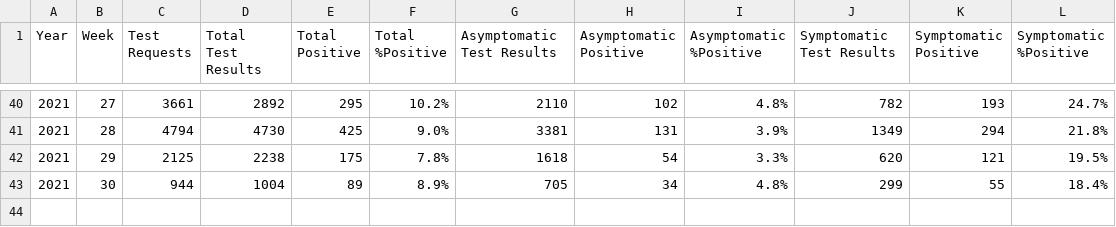
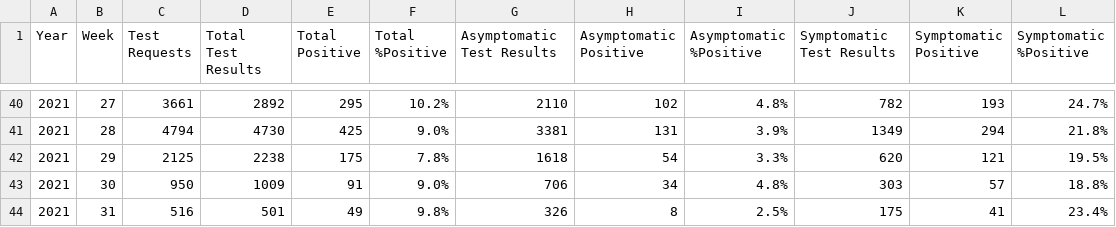
Before and after one commit to minvws/nl-covid19-notification-app-statistics, a CSV file: statistics/ggd_weekly_tests_following_notification_CM.csv, drawn as a sheet; only a part is shown, gaps mark what is left out.

Commit message:
Update GGD weekly test results following CM notification

```diff
--- a/statistics/ggd_weekly_tests_following_notification_CM.csv
+++ b/statistics/ggd_weekly_tests_following_notification_CM.csv
@@ -42,2 +42,3 @@
 2021,29,2125,2238,175,7.8%,1618,54,3.3%,620,121,19.5%
-2021,30,944,1004,89,8.9%,705,34,4.8%,299,55,18.4%
+2021,30,950,1009,91,9.0%,706,34,4.8%,303,57,18.8%
+2021,31,516,501,49,9.8%,326,8,2.5%,175,41,23.4%
```
